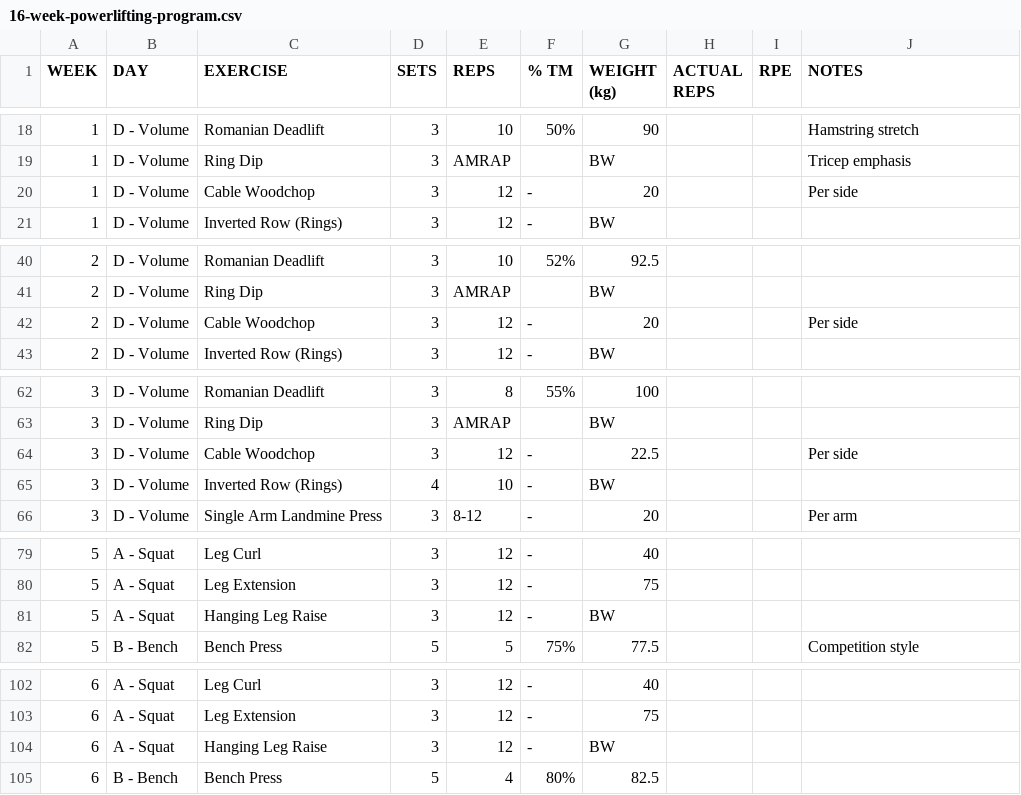
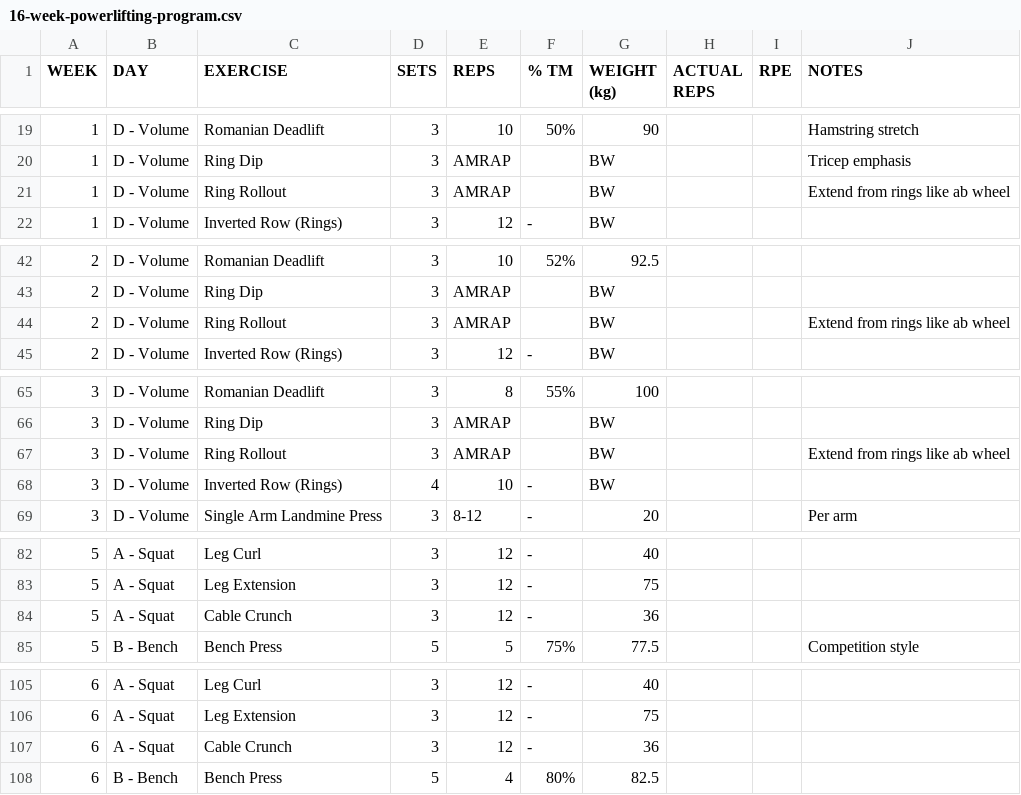
Before and after one commit to kieran-osgood/hevy-import, a CSV file: 16-week-powerlifting-program.csv, drawn as a sheet; only a part is shown, gaps mark what is left out; the diff covers the shown part only.

```diff
--- a/16-week-powerlifting-program.csv
+++ b/16-week-powerlifting-program.csv
@@ -19,3 +20,3 @@ WEEK,DAY,EXERCISE,SETS,REPS,% TM,WEIGHT (kg),ACTUAL REPS,RPE,NOTES
 1,D - Volume,Ring Dip,3,AMRAP,,BW,,,Tricep emphasis
-1,D - Volume,Cable Woodchop,3,12,-,20,,,Per side
+1,D - Volume,Ring Rollout,3,AMRAP,,BW,,,Extend from rings like ab wheel
 1,D - Volume,Inverted Row (Rings),3,12,-,BW,,,
@@ -41,3 +43,3 @@ WEEK,DAY,EXERCISE,SETS,REPS,% TM,WEIGHT (kg),ACTUAL REPS,RPE,NOTES
 2,D - Volume,Ring Dip,3,AMRAP,,BW,,,
-2,D - Volume,Cable Woodchop,3,12,-,20,,,Per side
+2,D - Volume,Ring Rollout,3,AMRAP,,BW,,,Extend from rings like ab wheel
 2,D - Volume,Inverted Row (Rings),3,12,-,BW,,,
@@ -63,3 +66,3 @@ WEEK,DAY,EXERCISE,SETS,REPS,% TM,WEIGHT (kg),ACTUAL REPS,RPE,NOTES
 3,D - Volume,Ring Dip,3,AMRAP,,BW,,,
-3,D - Volume,Cable Woodchop,3,12,-,22.5,,,Per side
+3,D - Volume,Ring Rollout,3,AMRAP,,BW,,,Extend from rings like ab wheel
 3,D - Volume,Inverted Row (Rings),4,10,-,BW,,,
@@ -80,3 +83,3 @@ WEEK,DAY,EXERCISE,SETS,REPS,% TM,WEIGHT (kg),ACTUAL REPS,RPE,NOTES
 5,A - Squat,Leg Extension,3,12,-,75,,,
-5,A - Squat,Hanging Leg Raise,3,12,-,BW,,,
+5,A - Squat,Cable Crunch,3,12,-,36,,,
 5,B - Bench,Bench Press,5,5,75%,77.5,,,Competition style
@@ -103,3 +106,3 @@ WEEK,DAY,EXERCISE,SETS,REPS,% TM,WEIGHT (kg),ACTUAL REPS,RPE,NOTES
 6,A - Squat,Leg Extension,3,12,-,75,,,
-6,A - Squat,Hanging Leg Raise,3,12,-,BW,,,
+6,A - Squat,Cable Crunch,3,12,-,36,,,
 6,B - Bench,Bench Press,5,4,80%,82.5,,,
```
Also changed, not shown: 6 added rows, 3 removed rows and 17 edited cells elsewhere in this file.
